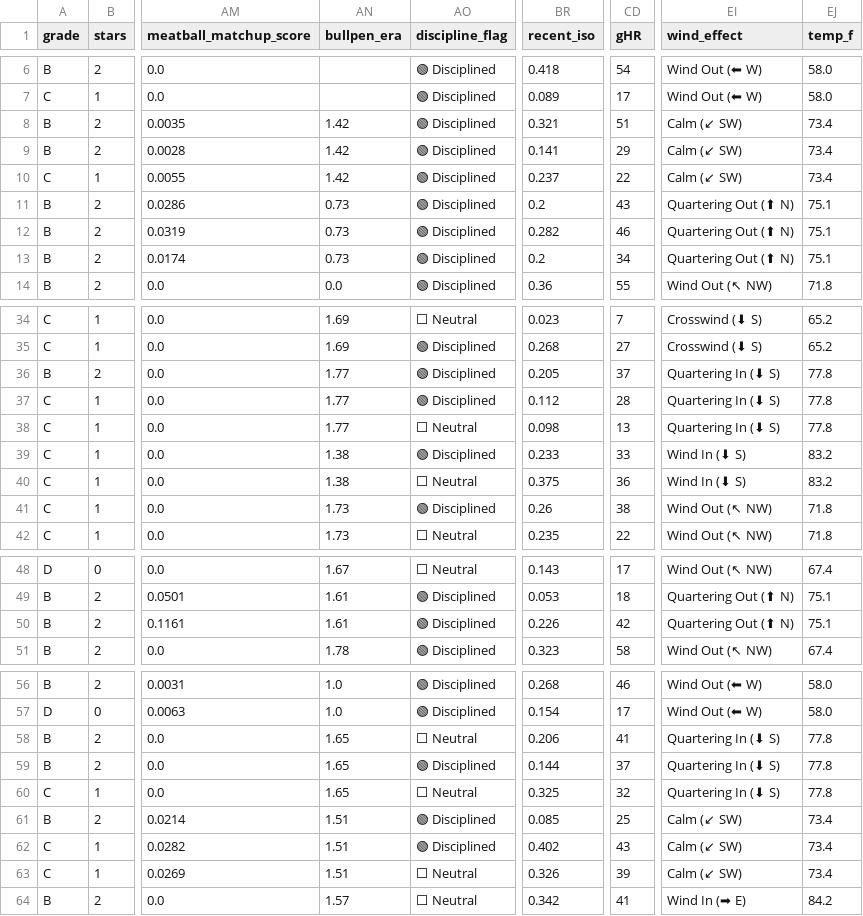
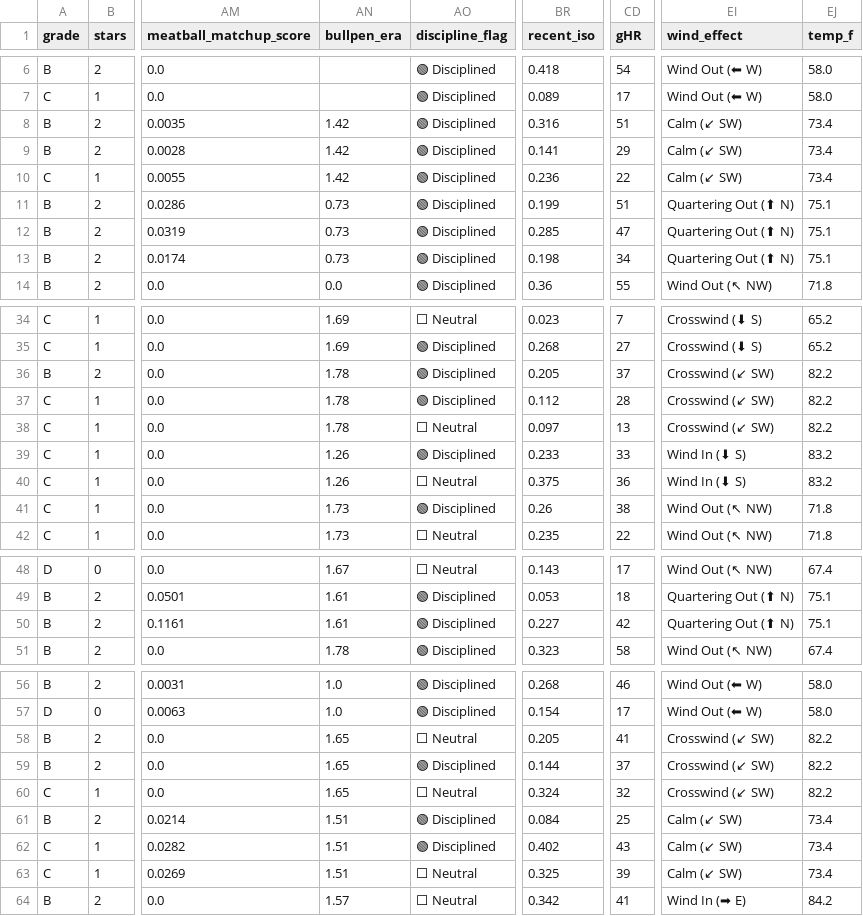
Before and after one commit to prsm-labs/going-yard, a CSV file: public/data/daily_summary.csv, drawn as a sheet; only a part is shown, gaps mark what is left out; the diff covers the shown part only; the diff names each change by its address in the sheet, - before the commit and + after, or states it on an @@ line.

```diff
--- a/public/data/daily_summary.csv
+++ b/public/data/daily_summary.csv
-BR8 (recent_iso): 0.321
+BR8 (recent_iso): 0.316
-BR10 (recent_iso): 0.237
+BR10 (recent_iso): 0.236
-BR11 (recent_iso): 0.2
+BR11 (recent_iso): 0.199
-CD11 (gHR): 43
+CD11 (gHR): 51
-BR12 (recent_iso): 0.282
+BR12 (recent_iso): 0.285
-CD12 (gHR): 46
+CD12 (gHR): 47
-BR13 (recent_iso): 0.2
+BR13 (recent_iso): 0.198
-AN36:AN38 (bullpen_era): 1.77
+AN36:AN38 (bullpen_era): 1.78
-EI36:EI38 (wind_effect): Quartering In (⬇ S)
+EI36:EI38 (wind_effect): Crosswind (↙ SW)
-EJ36:EJ38 (temp_f): 77.8
+EJ36:EJ38 (temp_f): 82.2
-BR38 (recent_iso): 0.098
+BR38 (recent_iso): 0.097
-AN39:AN40 (bullpen_era): 1.38
+AN39:AN40 (bullpen_era): 1.26
-BR50 (recent_iso): 0.226
+BR50 (recent_iso): 0.227
-BR58 (recent_iso): 0.206
+BR58 (recent_iso): 0.205
-EI58:EI60 (wind_effect): Quartering In (⬇ S)
+EI58:EI60 (wind_effect): Crosswind (↙ SW)
-EJ58:EJ60 (temp_f): 77.8
+EJ58:EJ60 (temp_f): 82.2
-BR60 (recent_iso): 0.325
+BR60 (recent_iso): 0.324
-BR61 (recent_iso): 0.085
+BR61 (recent_iso): 0.084
-BR63 (recent_iso): 0.326
+BR63 (recent_iso): 0.325
```
Also changed, not shown: 2 edited cells elsewhere in this file, public/data/daily_picks.csv, public/data/daily_summary_tomorrow.csv, 6 other files.
